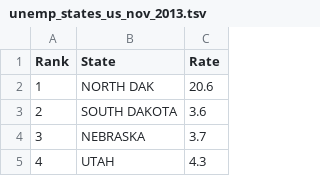
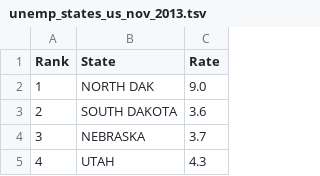
Before and after one commit to joejkennedy/cs171-hw1-ahmed-noorain, a TSV file: unemp_states_us_nov_2013.tsv, drawn as a sheet; only a part is shown.

```diff
--- a/unemp_states_us_nov_2013.tsv
+++ b/unemp_states_us_nov_2013.tsv
@@ -1,3 +1,3 @@
 Rank	State	Rate
-1 	NORTH DAK	 20.6
+1 	NORTH DAK	 9.0
 2	SOUTH DAKOTA	 3.6
```
Also changed, not shown: 8 other files.
